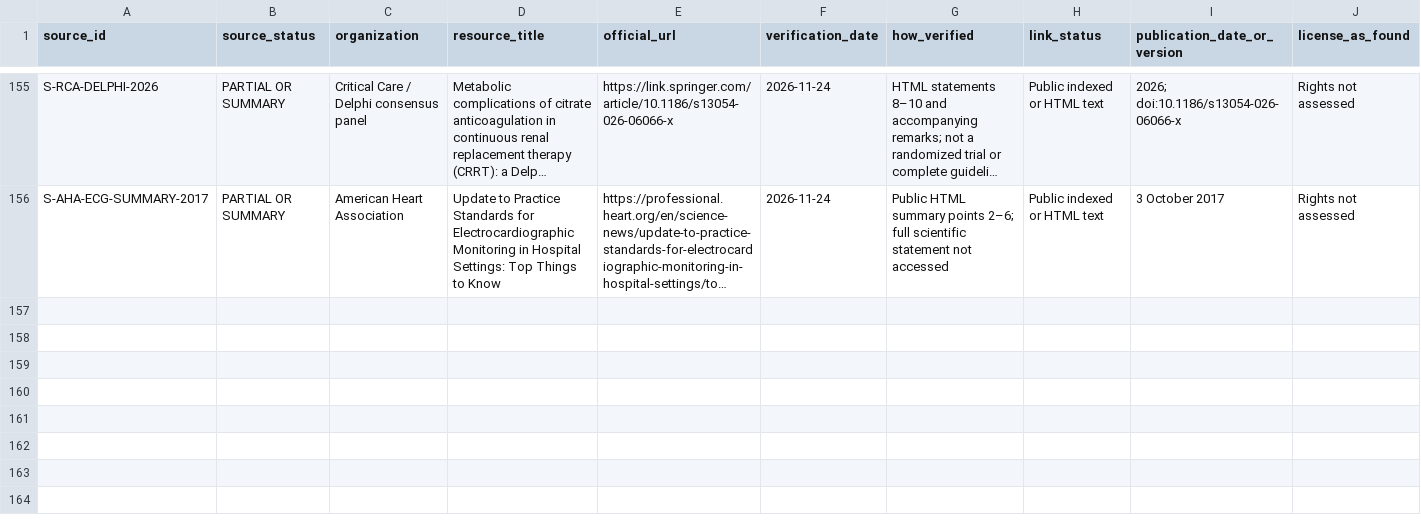
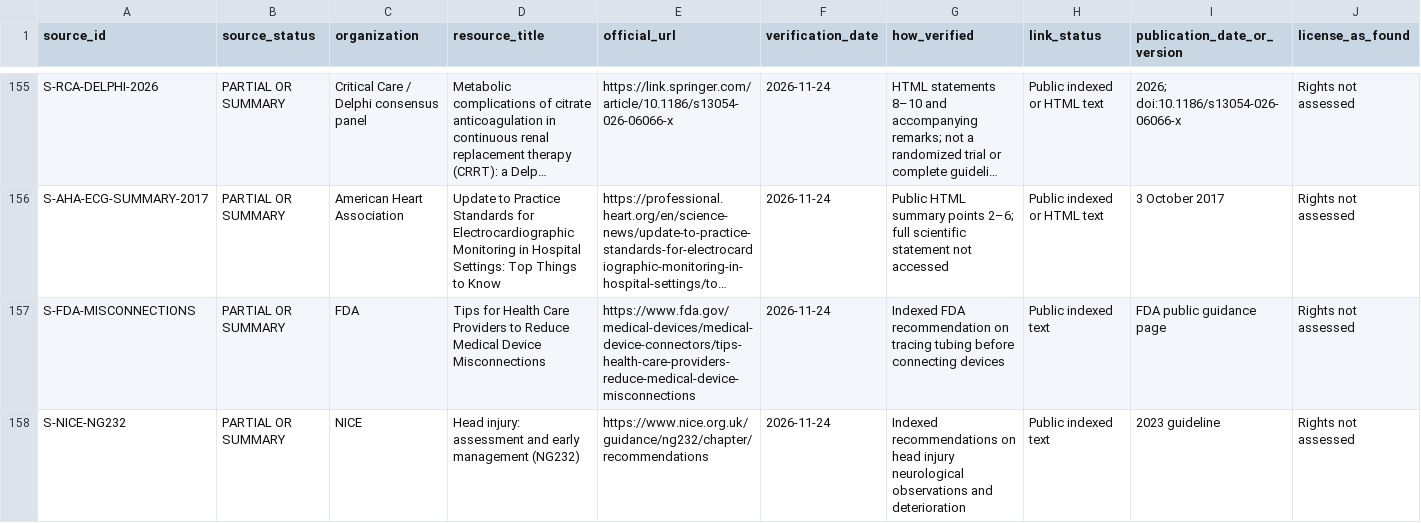
Before and after one commit to Awzy9/icu-nursing, a CSV file: sources/source_register.csv, drawn as a sheet; only a part is shown, gaps mark what is left out; long unchanged cells end in …; rows hold the shown columns only; the diff names each change by its address in the sheet, - before the commit and + after, or states it on an @@ line.

```diff
--- a/sources/source_register.csv
+++ b/sources/source_register.csv
+row 157: S-FDA-MISCONNECTIONS | PARTIAL OR SUMMARY | FDA | Tips for Health Care Providers to Reduce Medical Device Misconnections | https://www.fda.gov/medical-devices/medical-device-connectors/tips-health-care-providers-reduce-medical-device-misconnections | 2026-11-24 | Indexed FDA recommendation on tracing tubing before connecting devices | Public indexed text | FDA public guidance page | Rights not assessed
+row 158: S-NICE-NG232 | PARTIAL OR SUMMARY | NICE | Head injury: assessment and early management (NG232) | https://www.nice.org.uk/guidance/ng232/chapter/recommendations | 2026-11-24 | Indexed recommendations on head injury neurological observations and deterioration | Public indexed text | 2023 guideline | Rights not assessed
```
Also changed, not shown: content/drafts/skills/EVIDENCE_MATRIX.csv, content/drafts/skills/SKILL_SUMMARY.csv, 9 other files.
